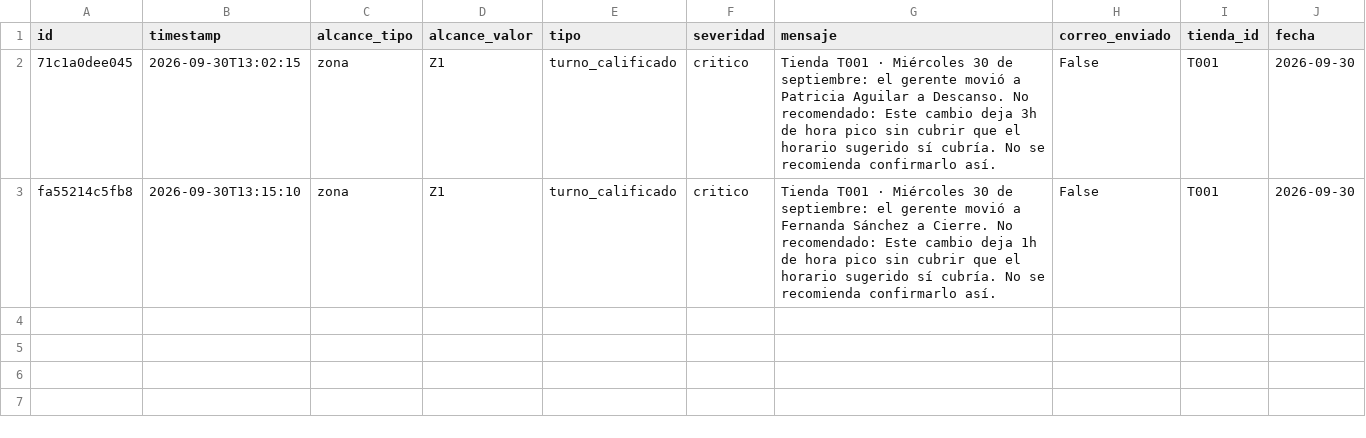
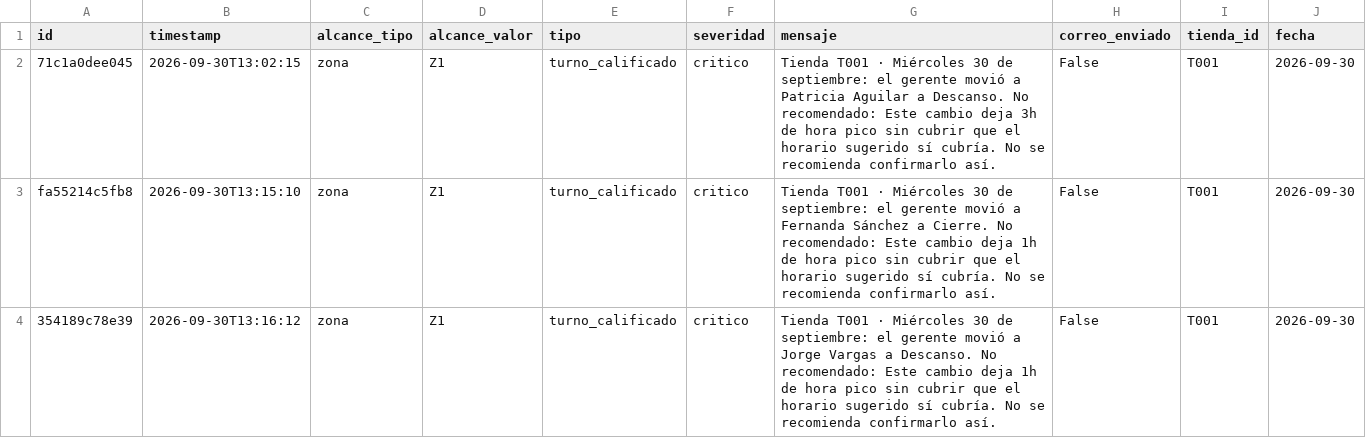
Before and after one commit to MRNR1983/AlveaMVP, a CSV file: data/notificaciones.csv, drawn as a sheet; the diff names each change by its address in the sheet, - before the commit and + after, or states it on an @@ line.

Commit message:
datos: notificaciones.csv

```diff
--- a/data/notificaciones.csv
+++ b/data/notificaciones.csv
+row 4: 354189c78e39 | 2026-09-30T13:16:12 | zona | Z1 | turno_calificado | critico | Tienda T001 · Miércoles 30 de septiembre: el gerente movió a Jorge Vargas a Descanso. No recomendado: Este cambio deja 1h de hora pico sin cubrir que el horario sugerido sí cubría. No se recomienda confirmarlo así. | False | T001 | 2026-09-30
```
